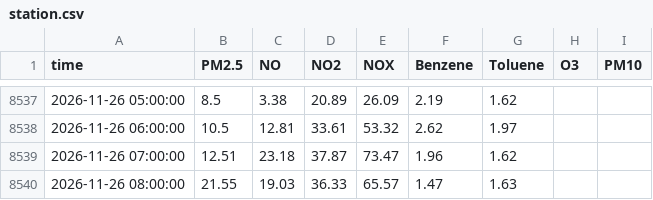
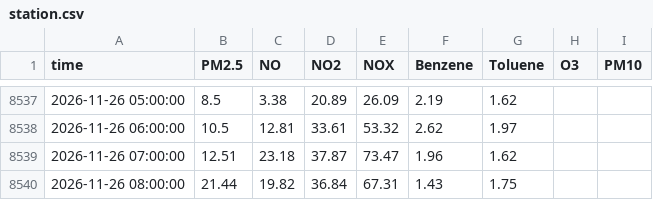
Before and after one commit to Yonifal/shoham-air, a CSV file: data/station.csv, drawn as a sheet; only a part is shown, gaps mark what is left out.

```diff
--- a/data/station.csv
+++ b/data/station.csv
@@ -8539,2 +8539,2 @@ time,PM2.5,NO,NO2,NOX,Benzene,Toluene,O3,PM10
 2026-11-26 07:00:00,12.51,23.18,37.87,73.47,1.96,1.62,,
-2026-11-26 08:00:00,21.55,19.03,36.33,65.57,1.47,1.63,,
+2026-11-26 08:00:00,21.44,19.82,36.84,67.31,1.43,1.75,,
```
Also changed, not shown: 4 other files.
